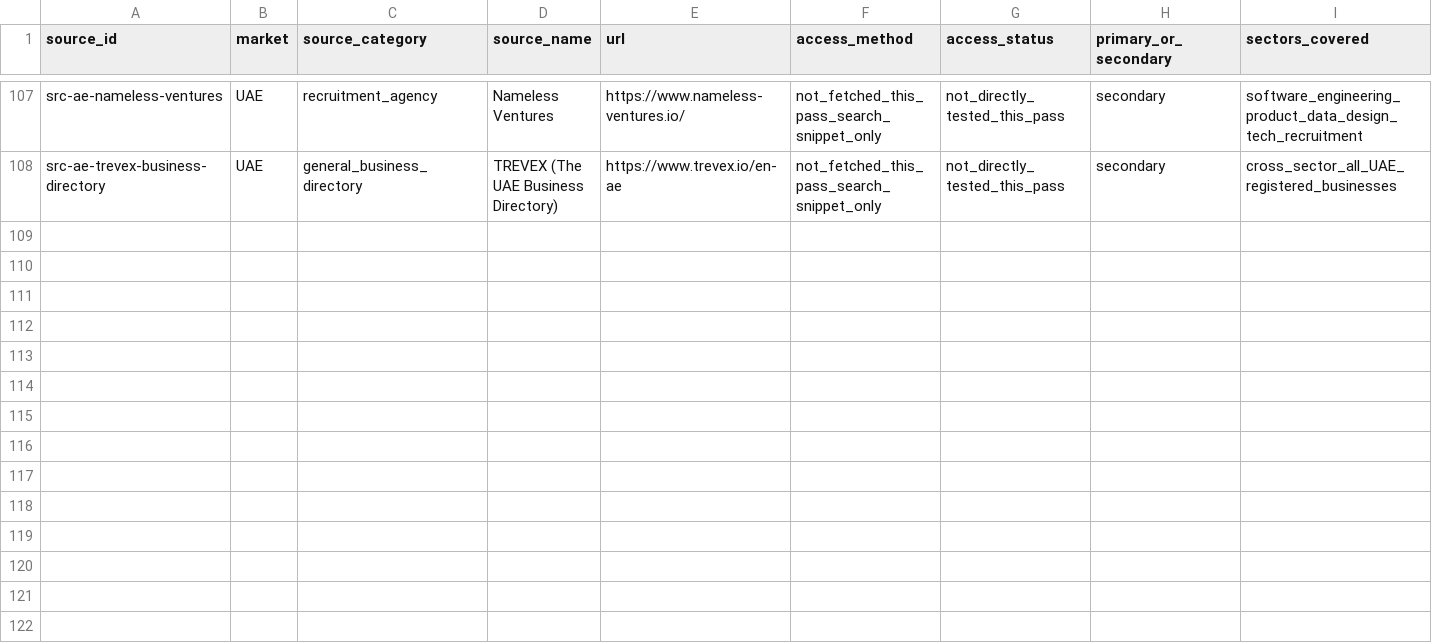
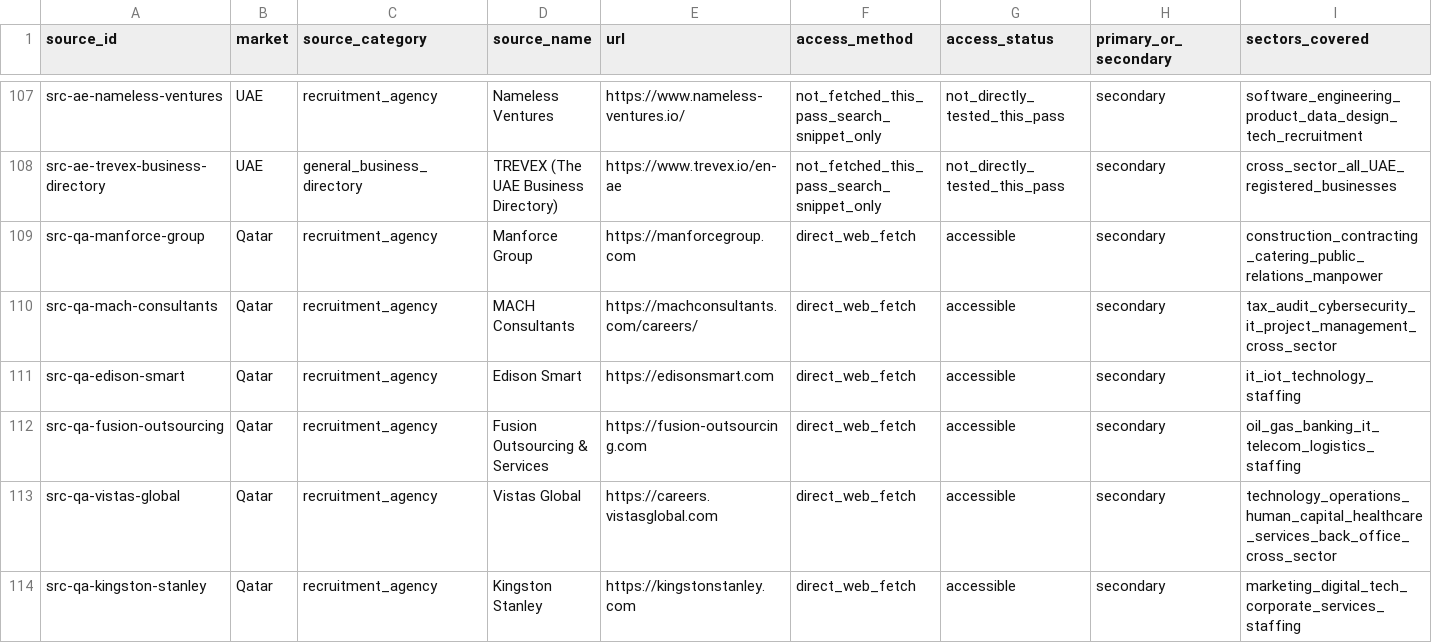
Before and after one commit to BatoulDev/ai-job-agent, a CSV file: docs/job-source-discovery/source-expansion/source-catalog.csv, drawn as a sheet; only a part is shown, gaps mark what is left out; rows hold the shown columns only; the diff names each change by its address in the sheet, - before the commit and + after, or states it on an @@ line.

```diff
--- a/docs/job-source-discovery/source-expansion/source-catalog.csv
+++ b/docs/job-source-discovery/source-expansion/source-catalog.csv
+row 109: src-qa-manforce-group | Qatar | recruitment_agency | Manforce Group | https://manforcegroup.com | direct_web_fetch | accessible | secondary | construction_contracting_catering_public_relations_manpower
+row 110: src-qa-mach-consultants | Qatar | recruitment_agency | MACH Consultants | https://machconsultants.com/careers/ | direct_web_fetch | accessible | secondary | tax_audit_cybersecurity_it_project_management_cross_sector
+row 111: src-qa-edison-smart | Qatar | recruitment_agency | Edison Smart | https://edisonsmart.com | direct_web_fetch | accessible | secondary | it_iot_technology_staffing
+row 112: src-qa-fusion-outsourcing | Qatar | recruitment_agency | Fusion Outsourcing & Services | https://fusion-outsourcing.com | direct_web_fetch | accessible | secondary | oil_gas_banking_it_telecom_logistics_staffing
+row 113: src-qa-vistas-global | Qatar | recruitment_agency | Vistas Global | https://careers.vistasglobal.com | direct_web_fetch | accessible | secondary | technology_operations_human_capital_healthcare_services_back_office_cross_sector
+row 114: src-qa-kingston-stanley | Qatar | recruitment_agency | Kingston Stanley | https://kingstonstanley.com | direct_web_fetch | accessible | secondary | marketing_digital_tech_corporate_services_staffing
```
Also changed, not shown: docs/job-source-discovery/uae.csv, 16 other files.
